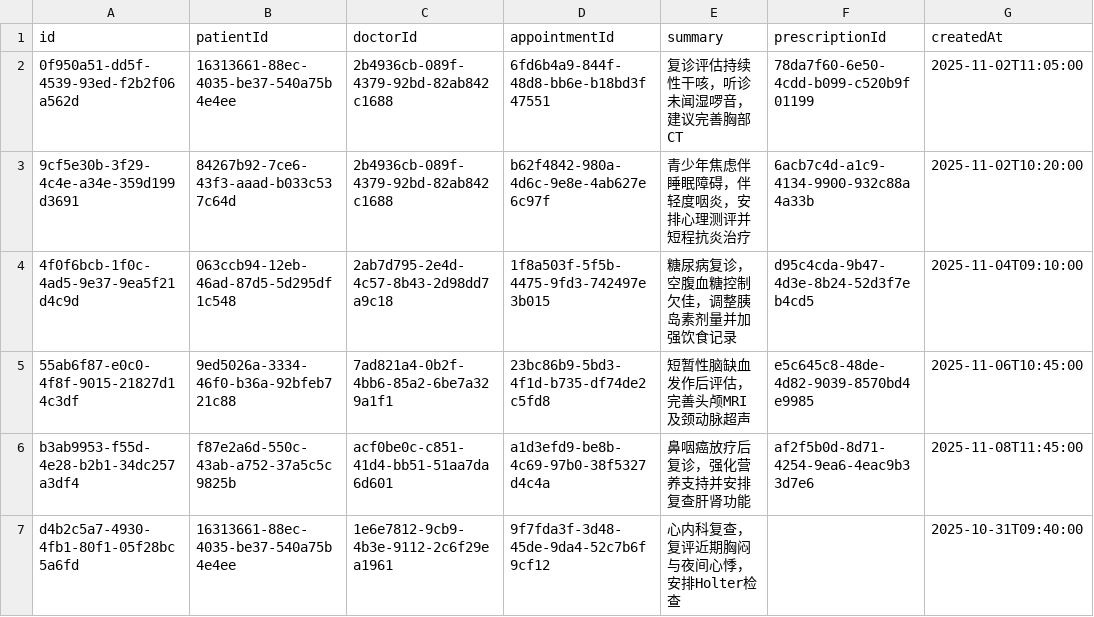
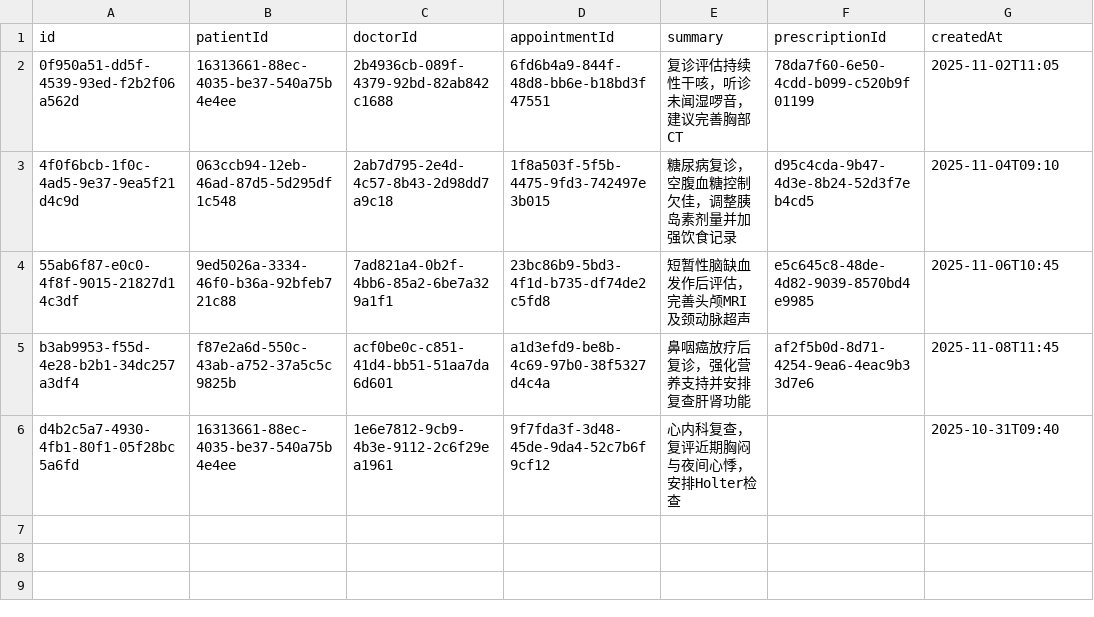
Before and after one commit to Farrran69311/clinic---, a CSV file: data/consultations.csv, drawn as a sheet.

```diff
--- a/data/consultations.csv
+++ b/data/consultations.csv
@@ -1,7 +1,6 @@
 id|patientId|doctorId|appointmentId|summary|prescriptionId|createdAt
-0f950a51-dd5f-4539-93ed-f2b2f06a562d|16313661-88ec-4035-be37-540a75b4e4ee|2b4936cb-089f-4379-92bd-82ab842c1688|6fd6b4a9-844f-48d8-bb6e-b18bd3f47551|复诊评估持续性干咳，听诊未闻湿啰音，建议完善胸部CT|78da7f60-6e50-4cdd-b099-c520b9f01199|2025-11-02T11:05:00
-9cf5e30b-3f29-4c4e-a34e-359d199d3691|84267b92-7ce6-43f3-aaad-b033c537c64d|2b4936cb-089f-4379-92bd-82ab842c1688|b62f4842-980a-4d6c-9e8e-4ab627e6c97f|青少年焦虑伴睡眠障碍，伴轻度咽炎，安排心理测评并短程抗炎治疗|6acb7c4d-a1c9-4134-9900-932c88a4a33b|2025-11-02T10:20:00
-4f0f6bcb-1f0c-4ad5-9e37-9ea5f21d4c9d|063ccb94-12eb-46ad-87d5-5d295df1c548|2ab7d795-2e4d-4c57-8b43-2d98dd7a9c18|1f8a503f-5f5b-4475-9fd3-742497e3b015|糖尿病复诊，空腹血糖控制欠佳，调整胰岛素剂量并加强饮食记录|d95c4cda-9b47-4d3e-8b24-52d3f7eb4cd5|2025-11-04T09:10:00
-55ab6f87-e0c0-4f8f-9015-21827d14c3df|9ed5026a-3334-46f0-b36a-92bfeb721c88|7ad821a4-0b2f-4bb6-85a2-6be7a329a1f1|23bc86b9-5bd3-4f1d-b735-df74de2c5fd8|短暂性脑缺血发作后评估，完善头颅MRI及颈动脉超声|e5c645c8-48de-4d82-9039-8570bd4e9985|2025-11-06T10:45:00
-b3ab9953-f55d-4e28-b2b1-34dc257a3df4|f87e2a6d-550c-43ab-a752-37a5c5c9825b|acf0be0c-c851-41d4-bb51-51aa7da6d601|a1d3efd9-be8b-4c69-97b0-38f5327d4c4a|鼻咽癌放疗后复诊，强化营养支持并安排复查肝肾功能|af2f5b0d-8d71-4254-9ea6-4eac9b33d7e6|2025-11-08T11:45:00
-d4b2c5a7-4930-4fb1-80f1-05f28bc5a6fd|16313661-88ec-4035-be37-540a75b4e4ee|1e6e7812-9cb9-4b3e-9112-2c6f29ea1961|9f7fda3f-3d48-45de-9da4-52c7b6f9cf12|心内科复查，复评近期胸闷与夜间心悸，安排Holter检查||2025-10-31T09:40:00
+0f950a51-dd5f-4539-93ed-f2b2f06a562d|16313661-88ec-4035-be37-540a75b4e4ee|2b4936cb-089f-4379-92bd-82ab842c1688|6fd6b4a9-844f-48d8-bb6e-b18bd3f47551|复诊评估持续性干咳，听诊未闻湿啰音，建议完善胸部CT|78da7f60-6e50-4cdd-b099-c520b9f01199|2025-11-02T11:05
+4f0f6bcb-1f0c-4ad5-9e37-9ea5f21d4c9d|063ccb94-12eb-46ad-87d5-5d295df1c548|2ab7d795-2e4d-4c57-8b43-2d98dd7a9c18|1f8a503f-5f5b-4475-9fd3-742497e3b015|糖尿病复诊，空腹血糖控制欠佳，调整胰岛素剂量并加强饮食记录|d95c4cda-9b47-4d3e-8b24-52d3f7eb4cd5|2025-11-04T09:10
+55ab6f87-e0c0-4f8f-9015-21827d14c3df|9ed5026a-3334-46f0-b36a-92bfeb721c88|7ad821a4-0b2f-4bb6-85a2-6be7a329a1f1|23bc86b9-5bd3-4f1d-b735-df74de2c5fd8|短暂性脑缺血发作后评估，完善头颅MRI及颈动脉超声|e5c645c8-48de-4d82-9039-8570bd4e9985|2025-11-06T10:45
+b3ab9953-f55d-4e28-b2b1-34dc257a3df4|f87e2a6d-550c-43ab-a752-37a5c5c9825b|acf0be0c-c851-41d4-bb51-51aa7da6d601|a1d3efd9-be8b-4c69-97b0-38f5327d4c4a|鼻咽癌放疗后复诊，强化营养支持并安排复查肝肾功能|af2f5b0d-8d71-4254-9ea6-4eac9b33d7e6|2025-11-08T11:45
+d4b2c5a7-4930-4fb1-80f1-05f28bc5a6fd|16313661-88ec-4035-be37-540a75b4e4ee|1e6e7812-9cb9-4b3e-9112-2c6f29ea1961|9f7fda3f-3d48-45de-9da4-52c7b6f9cf12|心内科复查，复评近期胸闷与夜间心悸，安排Holter检查||2025-10-31T09:40
```
Also changed, not shown: data/appointments.csv, data/expert_participants.csv, 14 other files.
